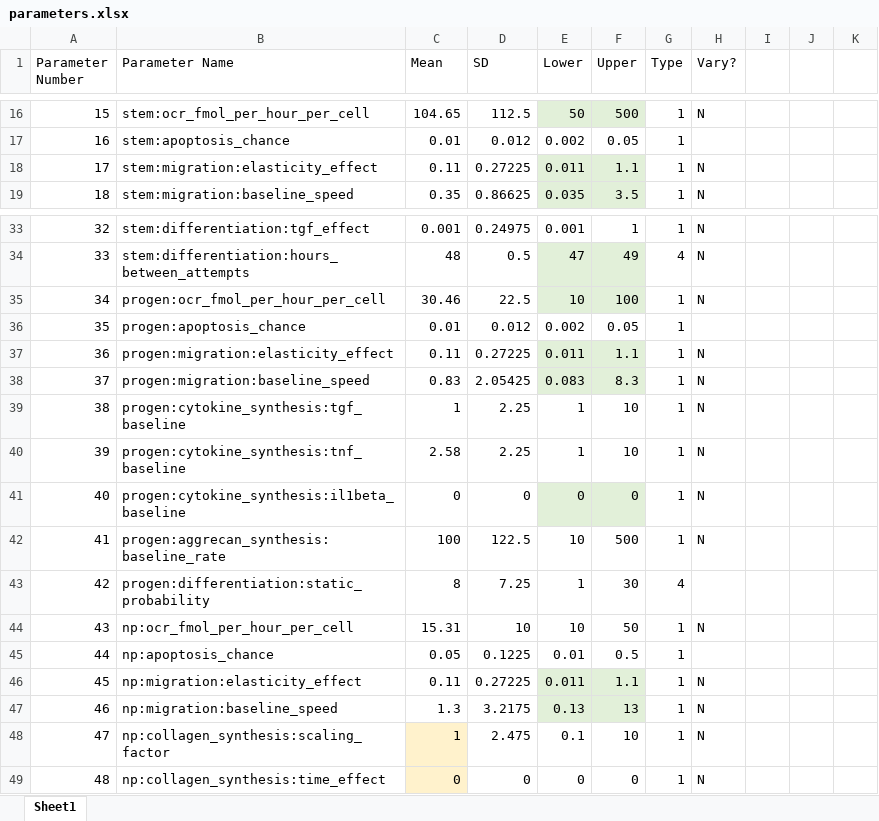
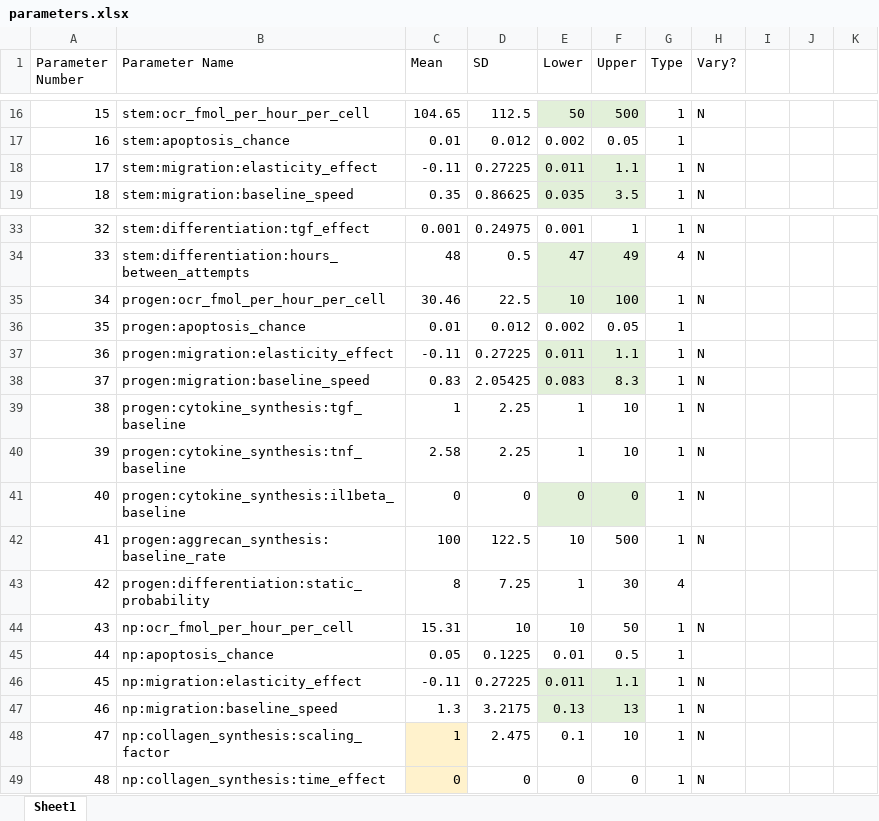
Before and after one commit to megmuni/calipro-py, an Excel workbook: parameters.xlsx, sheet Sheet1, drawn as a sheet; only a part is shown, gaps mark what is left out; values as stored, in another font and other column widths than the file's, no borders; the diff names each change by its address in the sheet, - before the commit and + after, or states it on an @@ line.

Commit message:
Update to params

```diff
--- a/parameters.xlsx (sheet Sheet1)
+++ b/parameters.xlsx (sheet Sheet1)
-C18 (Mean): 0.11
+C18 (Mean): -0.11
-C37 (Mean): 0.11
+C37 (Mean): -0.11
-C46 (Mean): 0.11
+C46 (Mean): -0.11
```
Also changed, not shown: 1 other file.
